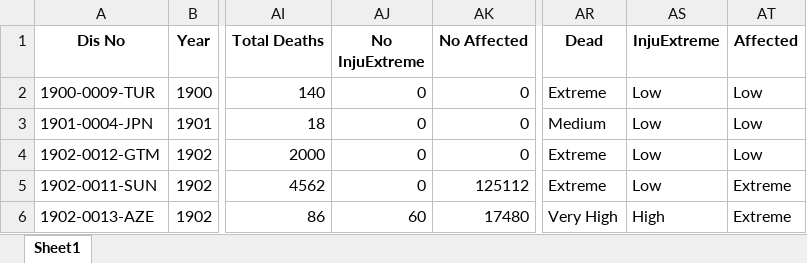
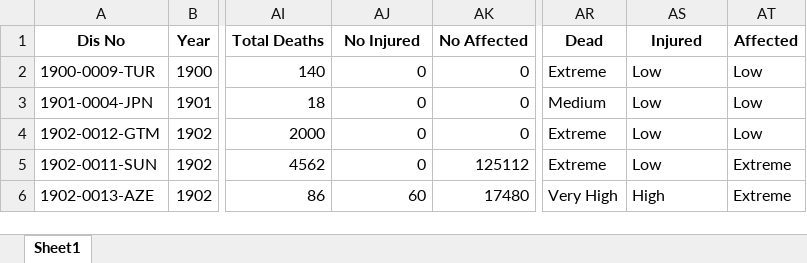
Before and after one commit to SherazLiaqat/DMAS-React-Django-, an Excel workbook: DSA_Backend/static/Earthquake.xlsx, sheet Sheet1, drawn as a sheet; only a part is shown, gaps mark what is left out; values as stored, in another font and other column widths than the file's, no borders; the diff names each change by its address in the sheet, - before the commit and + after, or states it on an @@ line.

```diff
--- a/DSA_Backend/static/Earthquake.xlsx (sheet Sheet1)
+++ b/DSA_Backend/static/Earthquake.xlsx (sheet Sheet1)
-AJ1: No InjuExtreme
+AJ1: No Injured
-AS1: InjuExtreme
+AS1: Injured
```
Also changed, not shown: 2 other files.
